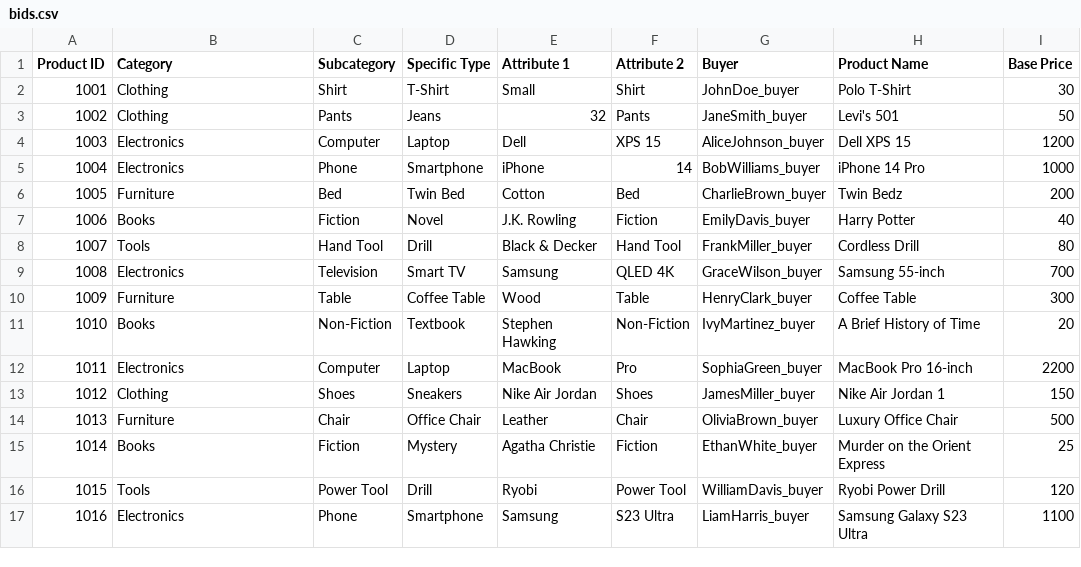
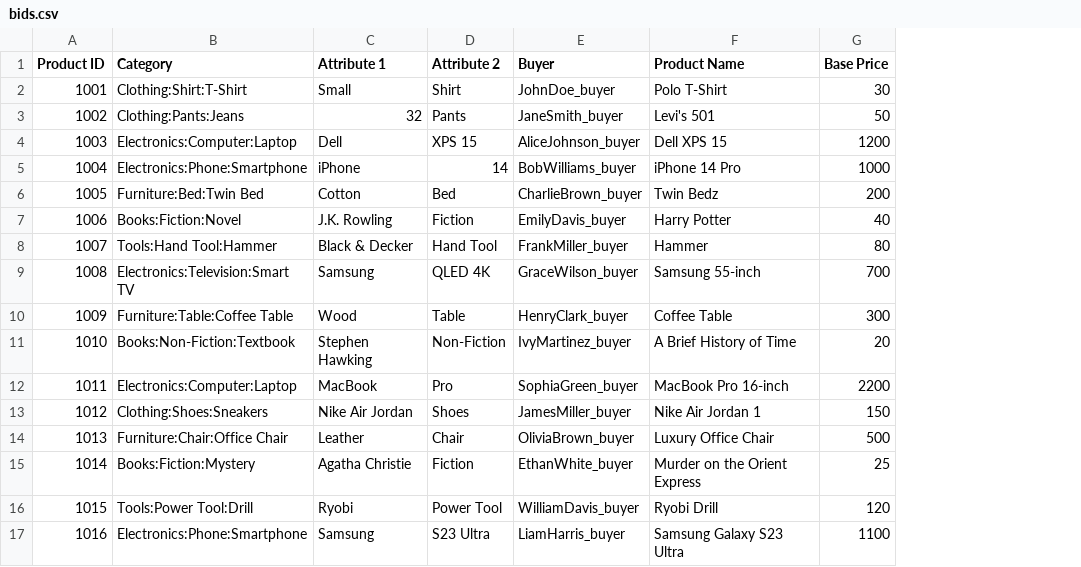
Before and after one commit to Mr-Kesh/EbayCloneSimulator, a CSV file: CSV files/bids.csv, drawn as a sheet; only a part is shown; removed rows and columns are numbered as before the commit, all else as after; the diff names each change by its address in the sheet, - before the commit and + after, or states it on an @@ line.

```diff
--- a/CSV files/bids.csv
+++ b/CSV files/bids.csv
-column C (Subcategory), rows 2-17: Shirt | Pants | Computer | Phone | Bed | Fiction | Hand Tool | Television | Table | Non-Fiction | Computer | Shoes | Chair | Fiction | Power Tool | Phone
-column D (Specific Type), rows 2-17: T-Shirt | Jeans | Laptop | Smartphone | Twin Bed | Novel | Drill | Smart TV | Coffee Table | Textbook | Laptop | Sneakers | Office Chair | Mystery | Drill | Smartphone
-B2 (Category): Clothing
+B2 (Category): Clothing:Shirt:T-Shirt
-B3 (Category): Clothing
+B3 (Category): Clothing:Pants:Jeans
-B4 (Category): Electronics
+B4 (Category): Electronics:Computer:Laptop
-B5 (Category): Electronics
+B5 (Category): Electronics:Phone:Smartphone
-B6 (Category): Furniture
+B6 (Category): Furniture:Bed:Twin Bed
-B7 (Category): Books
+B7 (Category): Books:Fiction:Novel
-B8 (Category): Tools
+B8 (Category): Tools:Hand Tool:Hammer
-F8 (Product Name): Cordless Drill
+F8 (Product Name): Hammer
-B9 (Category): Electronics
+B9 (Category): Electronics:Television:Smart TV
-B10 (Category): Furniture
+B10 (Category): Furniture:Table:Coffee Table
-B11 (Category): Books
+B11 (Category): Books:Non-Fiction:Textbook
-B12 (Category): Electronics
+B12 (Category): Electronics:Computer:Laptop
-B13 (Category): Clothing
+B13 (Category): Clothing:Shoes:Sneakers
-B14 (Category): Furniture
+B14 (Category): Furniture:Chair:Office Chair
-B15 (Category): Books
+B15 (Category): Books:Fiction:Mystery
-B16 (Category): Tools
+B16 (Category): Tools:Power Tool:Drill
-F16 (Product Name): Ryobi Power Drill
+F16 (Product Name): Ryobi Drill
-B17 (Category): Electronics
+B17 (Category): Electronics:Phone:Smartphone
```
Also changed, not shown: 13 other files.
